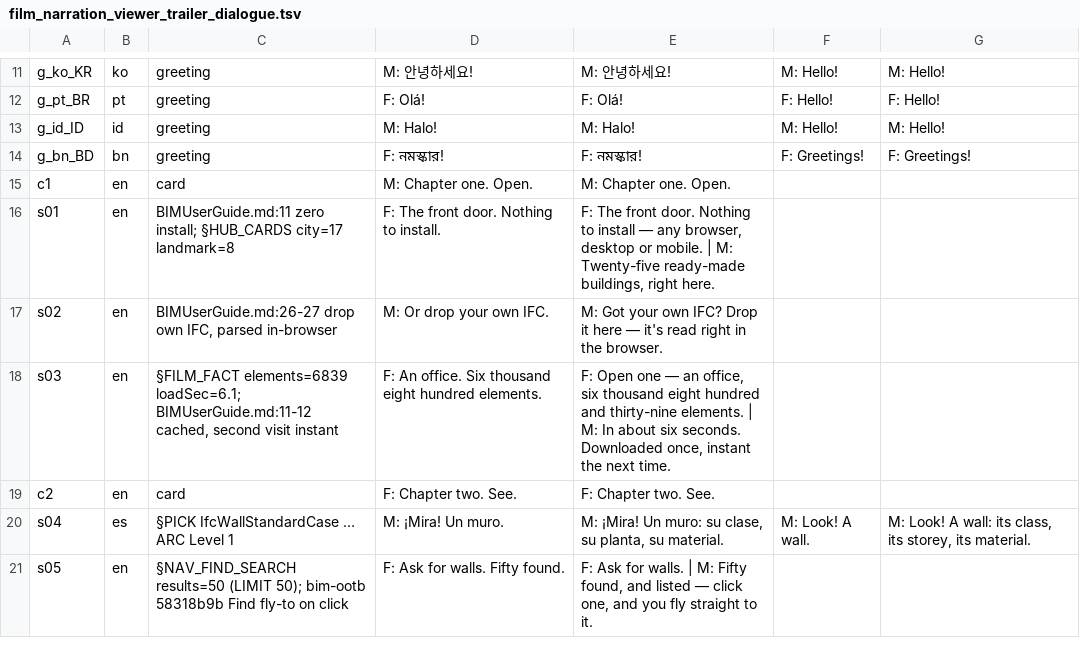
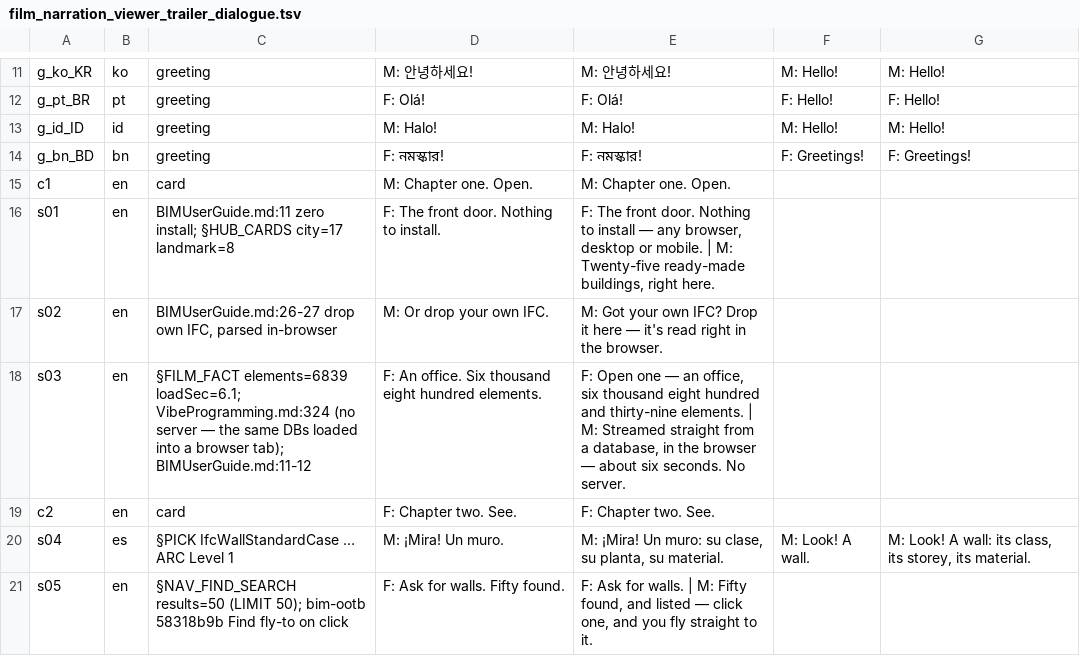
Before and after one commit to red1oon/BIMCompiler, a TSV file: prompts/film_narration_viewer_trailer_dialogue.tsv, drawn as a sheet; only a part is shown, gaps mark what is left out.

```diff
--- a/prompts/film_narration_viewer_trailer_dialogue.tsv
+++ b/prompts/film_narration_viewer_trailer_dialogue.tsv
@@ -17,3 +17,3 @@ s01	en	BIMUserGuide.md:11 zero install; §HUB_CARDS city=17 landmark=8	F: The fr
 s02	en	BIMUserGuide.md:26-27 drop own IFC, parsed in-browser	M: Or drop your own IFC.	M: Got your own IFC? Drop it here — it's read right in the browser.
-s03	en	§FILM_FACT elements=6839 loadSec=6.1; BIMUserGuide.md:11-12 cached, second visit instant	F: An office. Six thousand eight hundred elements.	F: Open one — an office, six thousand eight hundred and thirty-nine elements. | M: In about six seconds. Downloaded once, instant the next time.
+s03	en	§FILM_FACT elements=6839 loadSec=6.1; VibeProgramming.md:324 (no server — the same DBs loaded into a browser tab); BIMUserGuide.md:11-12	F: An office. Six thousand eight hundred elements.	F: Open one — an office, six thousand eight hundred and thirty-nine elements. | M: Streamed straight from a database, in the browser — about six seconds. No server.
 c2	en	card	F: Chapter two. See.	F: Chapter two. See.
```
Also changed, not shown: 1 other file.
